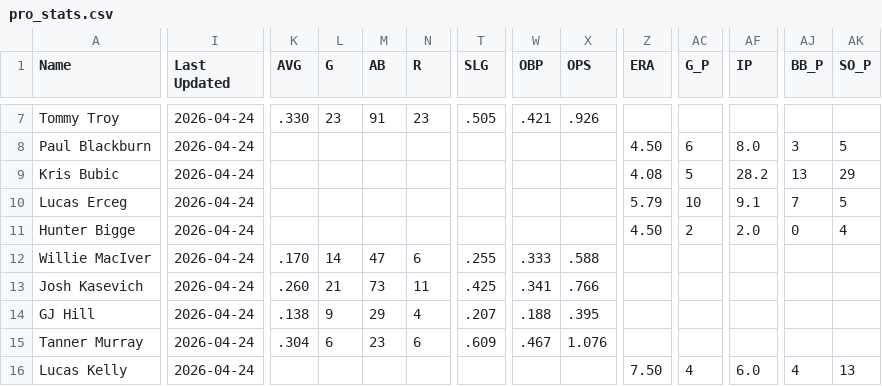
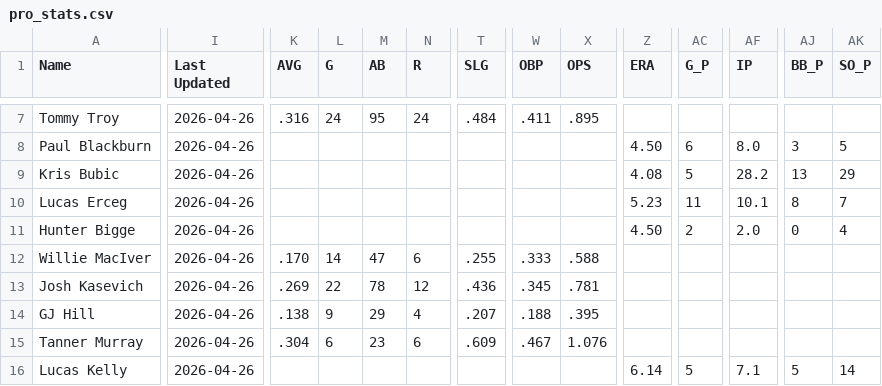
Before and after one commit to krojko24/ccb-alumni-tracker, a CSV file: pro_stats.csv, drawn as a sheet; only a part is shown, gaps mark what is left out; the diff covers the shown part only; the diff names each change by its address in the sheet, - before the commit and + after, or states it on an @@ line.

```diff
--- a/pro_stats.csv
+++ b/pro_stats.csv
-I7:I16 (Last Updated): 2026-04-24
+I7:I16 (Last Updated): 2026-04-26
-K7 (AVG): .330
+K7 (AVG): .316
-L7 (G): 23
+L7 (G): 24
-M7 (AB): 91
+M7 (AB): 95
-N7 (R): 23
+N7 (R): 24
-T7 (SLG): .505
+T7 (SLG): .484
-W7 (OBP): .421
+W7 (OBP): .411
-X7 (OPS): .926
+X7 (OPS): .895
-Z10 (ERA): 5.79
+Z10 (ERA): 5.23
-AC10 (G_P): 10
+AC10 (G_P): 11
-AF10 (IP): 9.1
+AF10 (IP): 10.1
-AJ10 (BB_P): 7
+AJ10 (BB_P): 8
-AK10 (SO_P): 5
+AK10 (SO_P): 7
-K13 (AVG): .260
+K13 (AVG): .269
-L13 (G): 21
+L13 (G): 22
-M13 (AB): 73
+M13 (AB): 78
-N13 (R): 11
+N13 (R): 12
-T13 (SLG): .425
+T13 (SLG): .436
-W13 (OBP): .341
+W13 (OBP): .345
-X13 (OPS): .766
+X13 (OPS): .781
-Z16 (ERA): 7.50
+Z16 (ERA): 6.14
-AC16 (G_P): 4
+AC16 (G_P): 5
-AF16 (IP): 6.0
+AF16 (IP): 7.1
-AJ16 (BB_P): 4
+AJ16 (BB_P): 5
-AK16 (SO_P): 13
+AK16 (SO_P): 14
```
Also changed, not shown: 87 edited cells elsewhere in this file.
